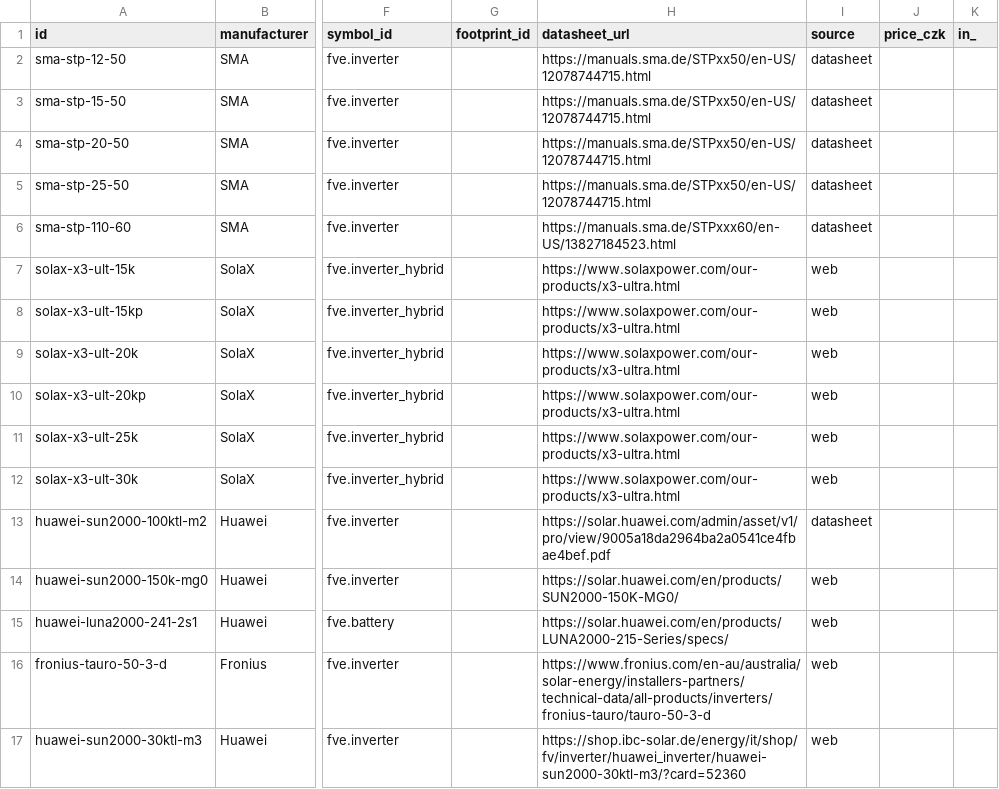
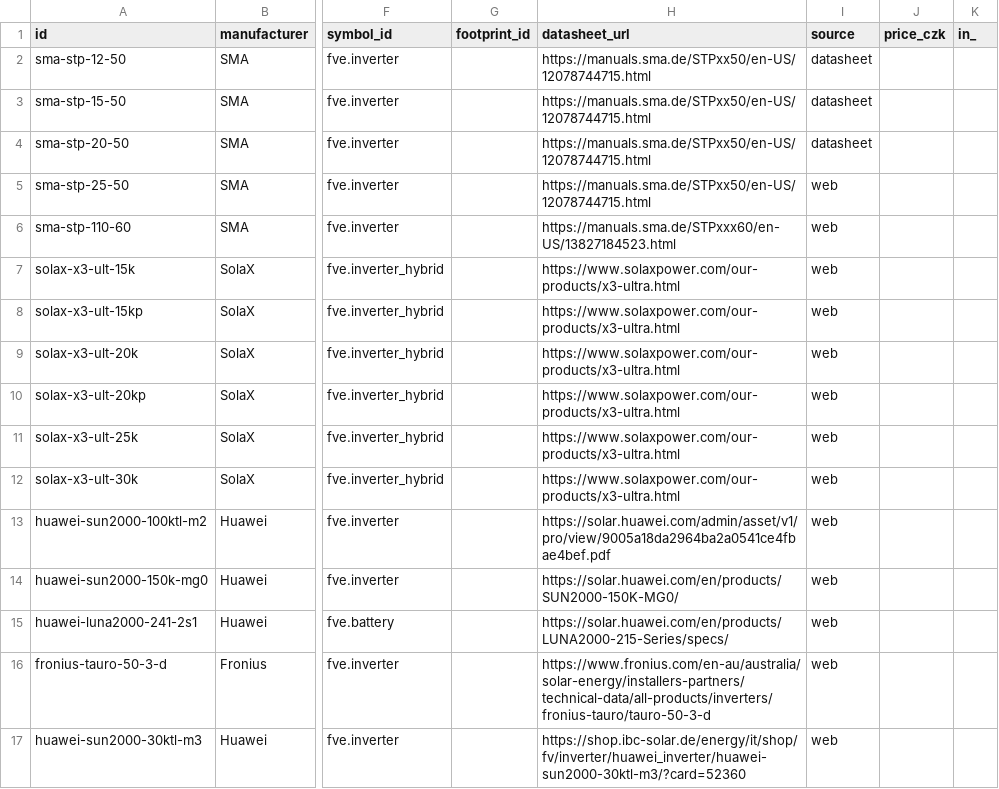
Before and after one commit to papro-thc/EnvoCAD, a CSV file: envocad/library/builtin/components/inverters.csv, drawn as a sheet; only a part is shown, gaps mark what is left out; the diff names each change by its address in the sheet, - before the commit and + after, or states it on an @@ line.

```diff
--- a/envocad/library/builtin/components/inverters.csv
+++ b/envocad/library/builtin/components/inverters.csv
-I5:I6 (source): datasheet
+I5:I6 (source): web
-I13 (source): datasheet
+I13 (source): web
```
Also changed, not shown: 14 other files.
